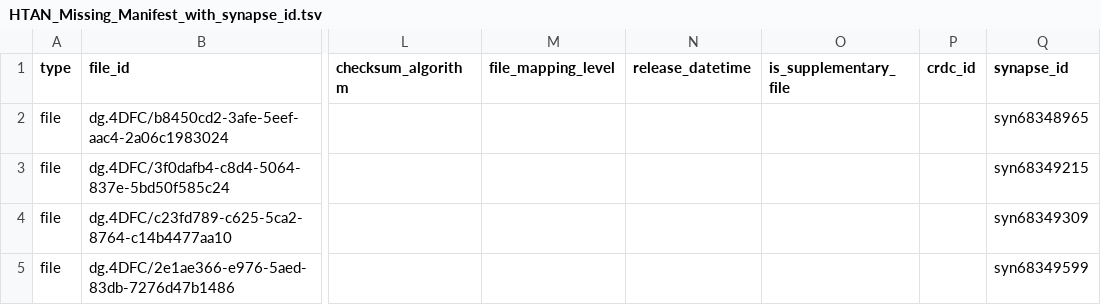
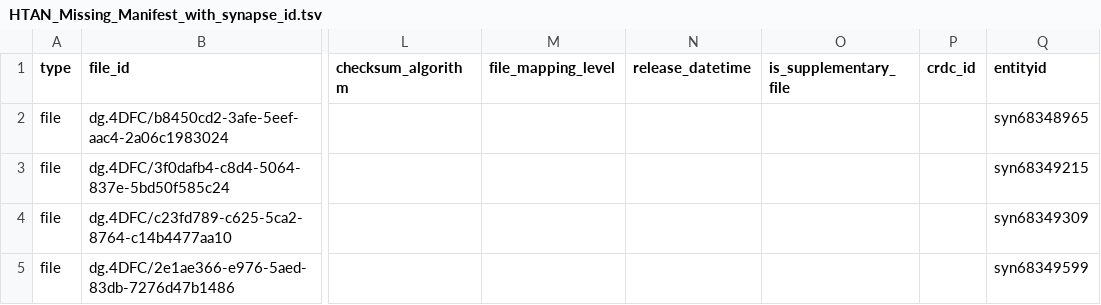
Before and after one commit to ncihtan/htan2-to-crdc-nextflow-uploader, a TSV file: HTAN_Missing_Manifest_with_synapse_id.tsv, drawn as a sheet; only a part is shown, gaps mark what is left out; the diff names each change by its address in the sheet, - before the commit and + after, or states it on an @@ line.

Commit message:
Update HTAN_Missing_Manifest_with_synapse_id.tsv

```diff
--- a/HTAN_Missing_Manifest_with_synapse_id.tsv
+++ b/HTAN_Missing_Manifest_with_synapse_id.tsv
-Q1: synapse_id
+Q1: entityid
```
